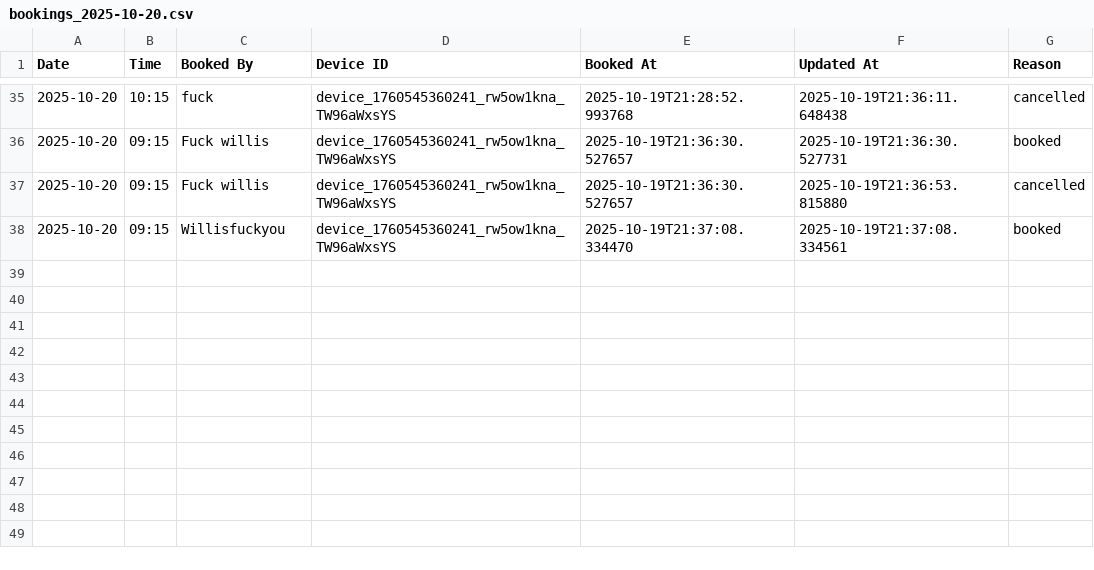
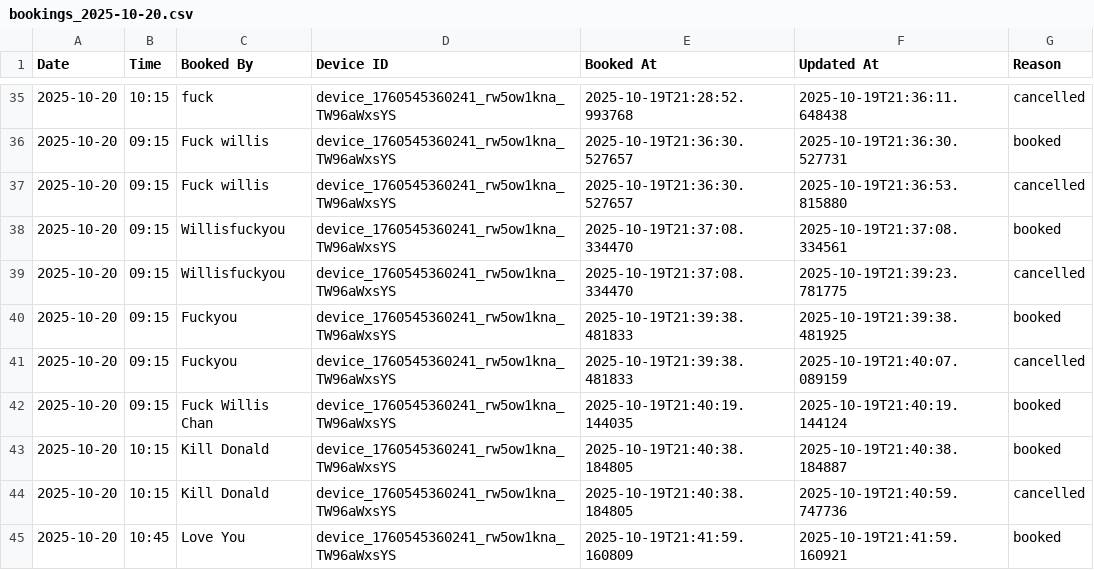
Before and after one commit to williswschan/TechCafeBooking, a CSV file: bookings_2025-10-20.csv, drawn as a sheet; only a part is shown, gaps mark what is left out.

```diff
--- a/bookings_2025-10-20.csv
+++ b/bookings_2025-10-20.csv
@@ -38 +38,8 @@ Date,Time,Booked By,Device ID,Booked At,Updated At,Reason
 2025-10-20,09:15,Willisfuckyou,device_1760545360241_rw5ow1kna_TW96aWxsYS,2025-10-19T21:37:08.334470,2025-10-19T21:37:08.334561,booked
+2025-10-20,09:15,Willisfuckyou,device_1760545360241_rw5ow1kna_TW96aWxsYS,2025-10-19T21:37:08.334470,2025-10-19T21:39:23.781775,cancelled
+2025-10-20,09:15,Fuckyou,device_1760545360241_rw5ow1kna_TW96aWxsYS,2025-10-19T21:39:38.481833,2025-10-19T21:39:38.481925,booked
+2025-10-20,09:15,Fuckyou,device_1760545360241_rw5ow1kna_TW96aWxsYS,2025-10-19T21:39:38.481833,2025-10-19T21:40:07.089159,cancelled
+2025-10-20,09:15,Fuck Willis Chan,device_1760545360241_rw5ow1kna_TW96aWxsYS,2025-10-19T21:40:19.144035,2025-10-19T21:40:19.144124,booked
+2025-10-20,10:15,Kill Donald,device_1760545360241_rw5ow1kna_TW96aWxsYS,2025-10-19T21:40:38.184805,2025-10-19T21:40:38.184887,booked
+2025-10-20,10:15,Kill Donald,device_1760545360241_rw5ow1kna_TW96aWxsYS,2025-10-19T21:40:38.184805,2025-10-19T21:40:59.747736,cancelled
+2025-10-20,10:45,Love You,device_1760545360241_rw5ow1kna_TW96aWxsYS,2025-10-19T21:41:59.160809,2025-10-19T21:41:59.160921,booked
```
Also changed, not shown: 4 other files.
